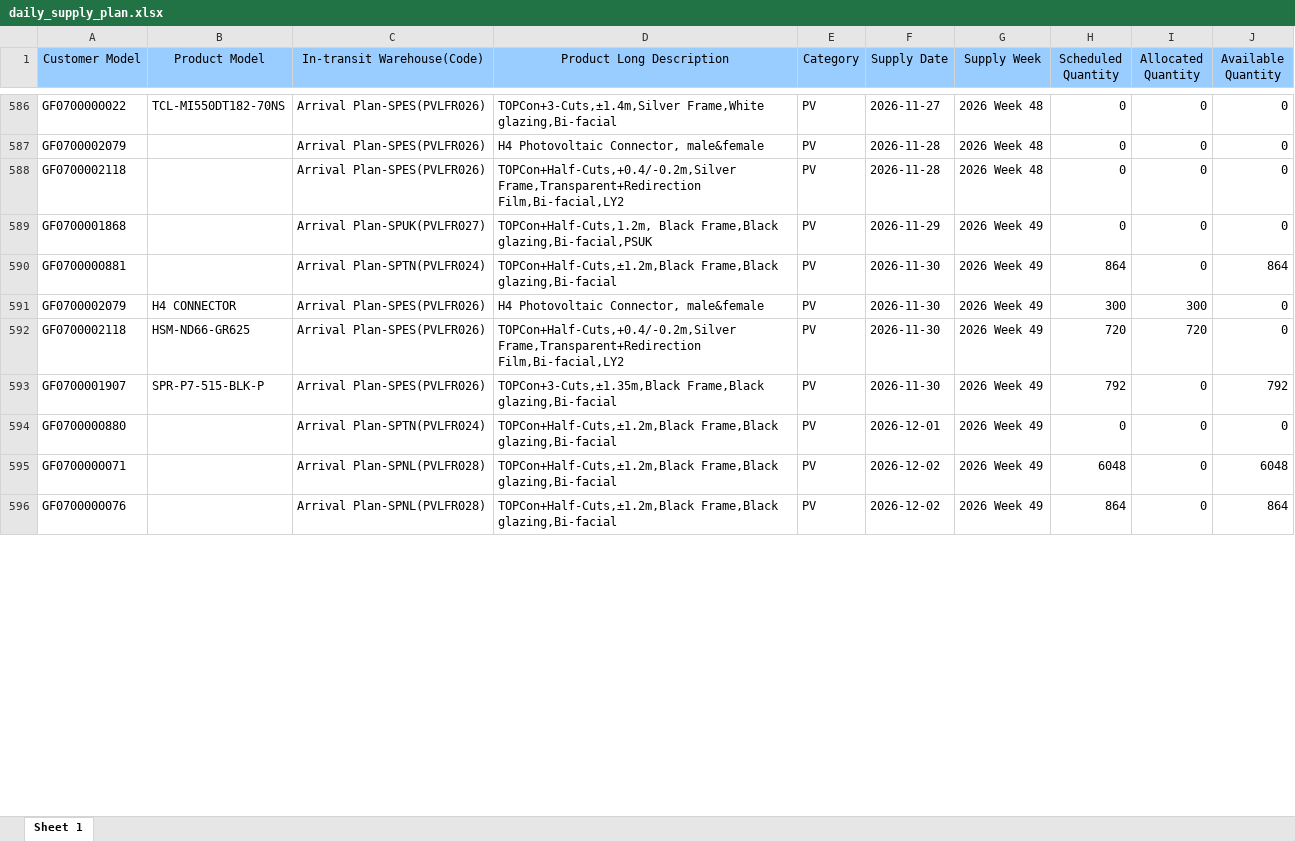
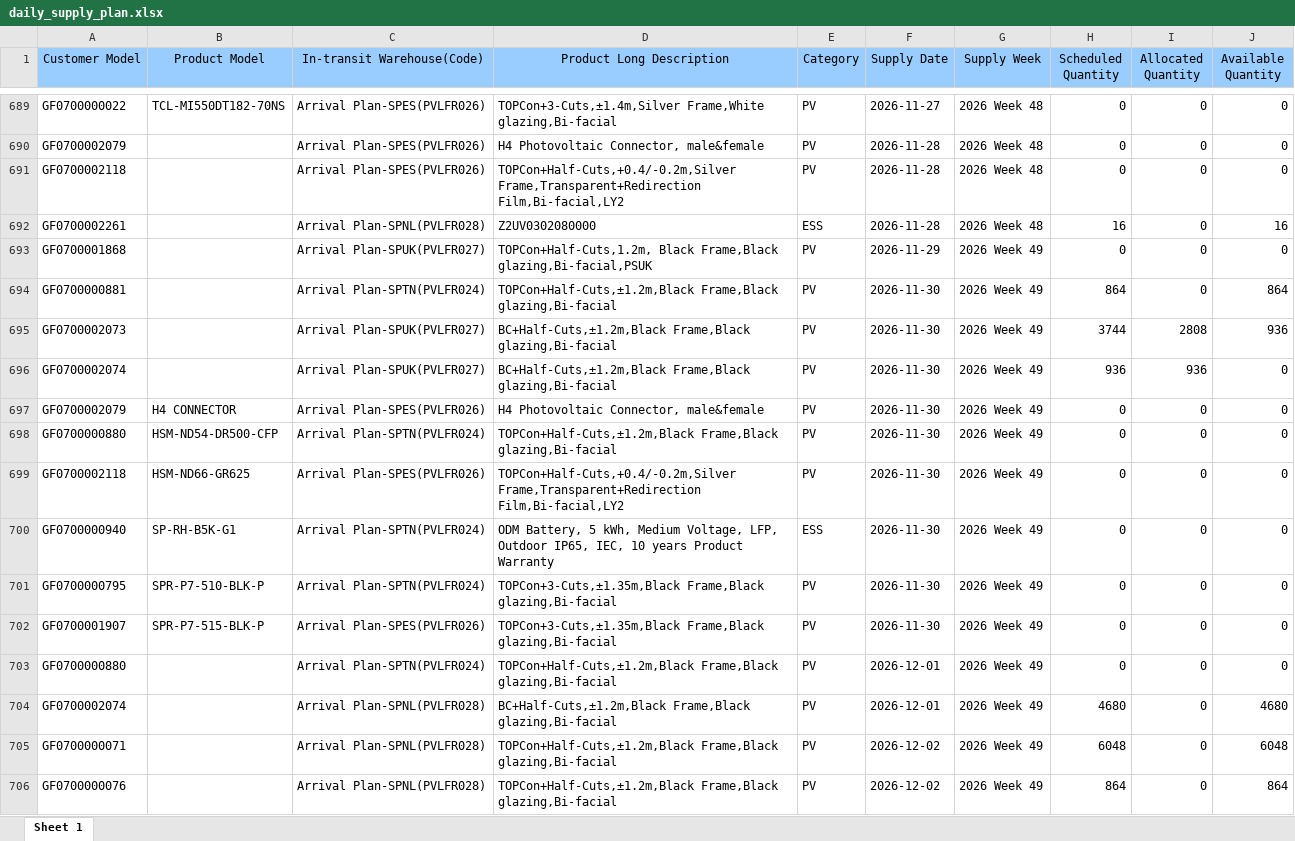
Before and after one commit to hantsuii/EUPV2026, an Excel workbook: templates/daily_supply_plan.xlsx, sheet Sheet 1, drawn as a sheet; only a part is shown, gaps mark what is left out; values as stored, in another font and other column widths than the file's, no borders; addresses are those after the commit; the diff covers the shown part only; the diff names each change by its address in the sheet, - before the commit and + after, or states it on an @@ line.

```diff
--- a/templates/daily_supply_plan.xlsx (sheet Sheet 1)
+++ b/templates/daily_supply_plan.xlsx (sheet Sheet 1)
+row 692: GF0700002261 |  | Arrival Plan-SPNL(PVLFR028) | Z2UV0302080000 | ESS | 2026-11-28 | 2026 Week 48 | 16 | 0 | 16
+row 695: GF0700002073 |  | Arrival Plan-SPUK(PVLFR027) | BC+Half-Cuts,±1.2m,Black Frame,Black glazing,Bi-facial | PV | 2026-11-30 | 2026 Week 49 | 3744 | 2808 | 936
+row 696: GF0700002074 |  | Arrival Plan-SPUK(PVLFR027) | BC+Half-Cuts,±1.2m,Black Frame,Black glazing,Bi-facial | PV | 2026-11-30 | 2026 Week 49 | 936 | 936 | 0
-H697 (Scheduled Quantity): 300
+H697 (Scheduled Quantity): 0
-I697 (Allocated Quantity): 300
+I697 (Allocated Quantity): 0
+row 698: GF0700000880 | HSM-ND54-DR500-CFP | Arrival Plan-SPTN(PVLFR024) | TOPCon+Half-Cuts,±1.2m,Black Frame,Black glazing,Bi-facial | PV | 2026-11-30 | 2026 Week 49 | 0 | 0 | 0
-H699 (Scheduled Quantity): 720
+H699 (Scheduled Quantity): 0
-I699 (Allocated Quantity): 720
+I699 (Allocated Quantity): 0
+row 700: GF0700000940 | SP-RH-B5K-G1 | Arrival Plan-SPTN(PVLFR024) | ODM Battery, 5 kWh, Medium Voltage, LFP, Outdoor IP65, IEC, 10 years Product Warranty | ESS | 2026-11-30 | 2026 Week 49 | 0 | 0 | 0
+row 701: GF0700000795 | SPR-P7-510-BLK-P | Arrival Plan-SPTN(PVLFR024) | TOPCon+3-Cuts,±1.35m,Black Frame,Black glazing,Bi-facial | PV | 2026-11-30 | 2026 Week 49 | 0 | 0 | 0
-H702 (Scheduled Quantity): 792
+H702 (Scheduled Quantity): 0
-J702 (Available Quantity): 792
+J702 (Available Quantity): 0
+row 704: GF0700002074 |  | Arrival Plan-SPNL(PVLFR028) | BC+Half-Cuts,±1.2m,Black Frame,Black glazing,Bi-facial | PV | 2026-12-01 | 2026 Week 49 | 4680 | 0 | 4680
```
Also changed, not shown: 150 added rows, 2 removed rows, 11 moved rows and 402 edited cells elsewhere in this sheet, templates/inventory.xlsx, 1 other file.
